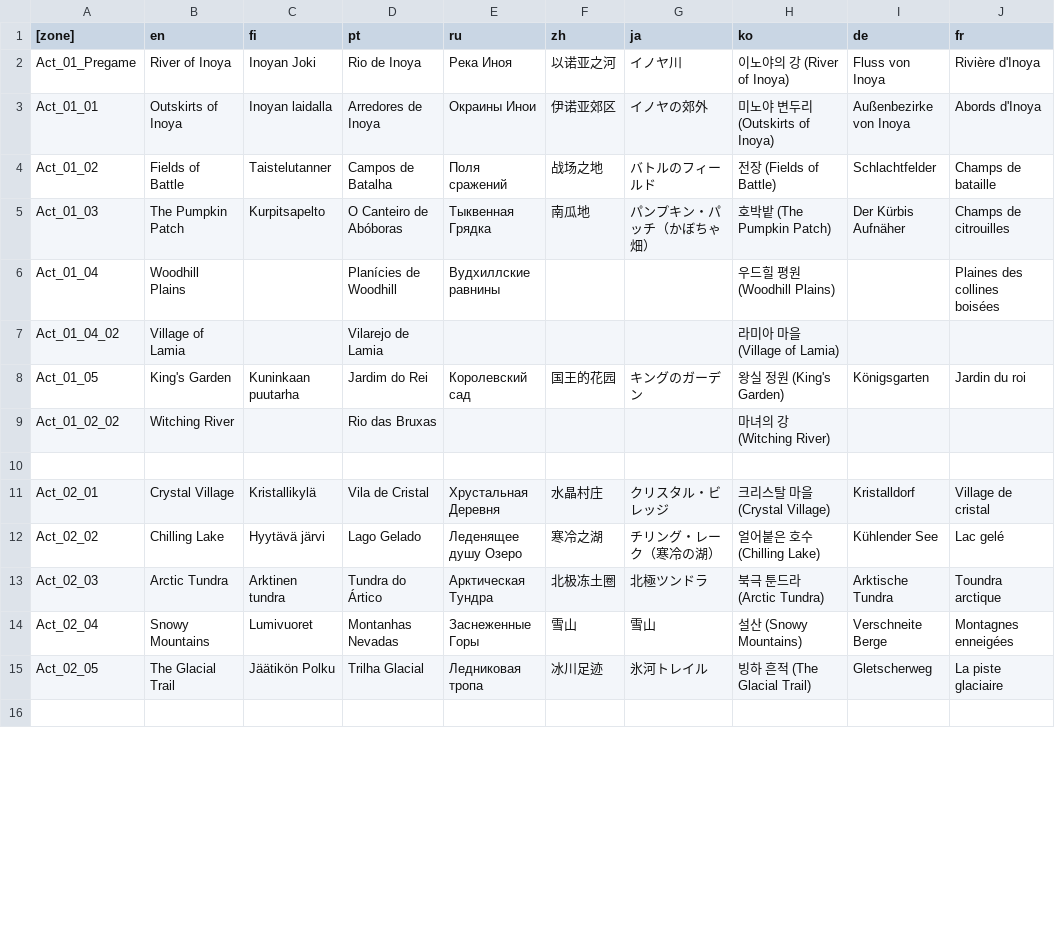
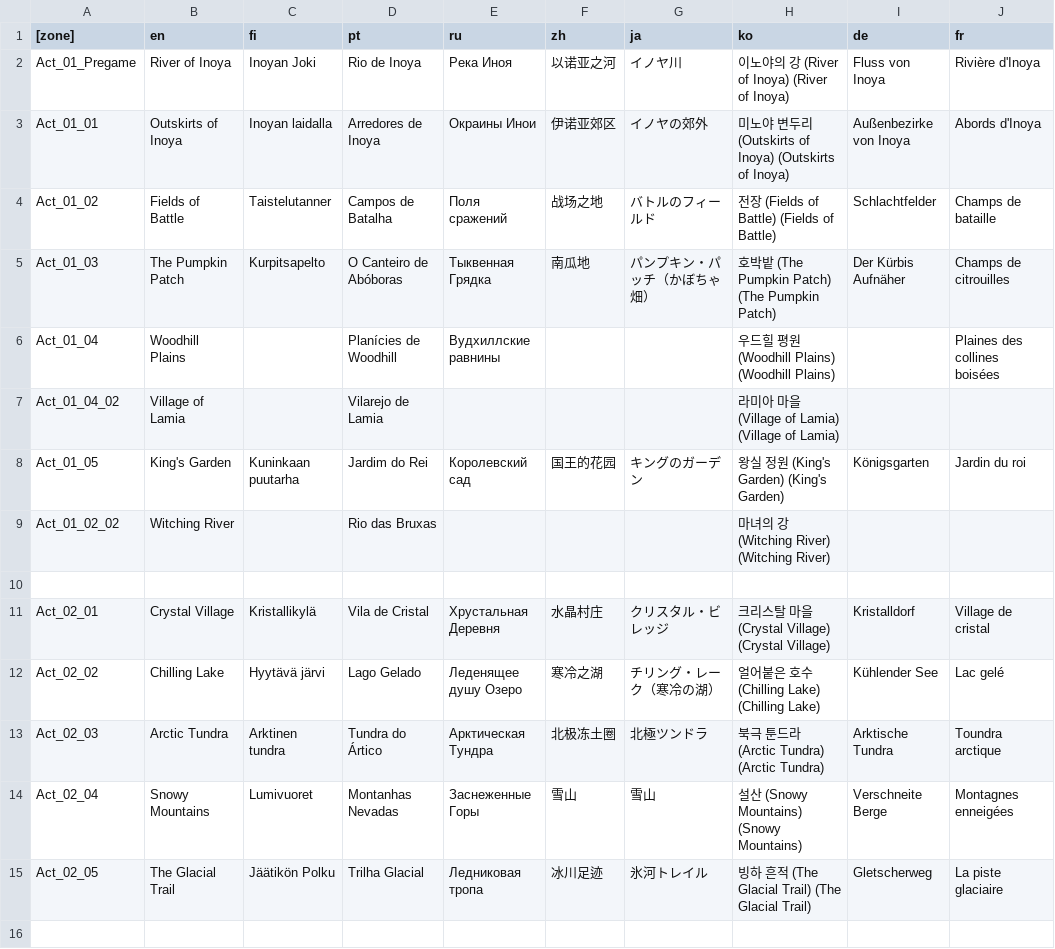
Before and after one commit to dkqjrm/herosiege-kr, a CSV file: bin/translationsZone.csv, drawn as a sheet; only a part is shown; the diff covers the shown part only.

```diff
--- a/bin/translationsZone.csv
+++ b/bin/translationsZone.csv
@@ -1,16 +1,16 @@
 [zone]|en|fi|pt|ru|zh|ja|ko|de|fr
-Act_01_Pregame|River of Inoya|Inoyan Joki|Rio de Inoya|Река Иноя|以诺亚之河|イノヤ川|이노야의 강 (River of Inoya)|Fluss von Inoya|Rivière d'Inoya
-Act_01_01|Outskirts of Inoya|Inoyan laidalla|Arredores de Inoya|Окраины Инои|伊诺亚郊区|イノヤの郊外|미노야 변두리 (Outskirts of Inoya)|Außenbezirke von Inoya|Abords d'Inoya
-Act_01_02|Fields of Battle|Taistelutanner|Campos de Batalha|Поля сражений|战场之地|バトルのフィールド|전장 (Fields of Battle)|Schlachtfelder|Champs de bataille
-Act_01_03|The Pumpkin Patch|Kurpitsapelto|O Canteiro de Abóboras|Тыквенная Грядка|南瓜地|パンプキン・パッチ（かぼちゃ畑）|호박밭 (The Pumpkin Patch)|Der Kürbis Aufnäher|Champs de citrouilles
-Act_01_04|Woodhill Plains||Planícies de Woodhill|Вудхиллские равнины|||우드힐 평원 (Woodhill Plains)||Plaines des collines boisées
-Act_01_04_02|Village of Lamia||Vilarejo de Lamia||||라미아 마을 (Village of Lamia)||
-Act_01_05|King's Garden|Kuninkaan puutarha|Jardim do Rei|Королевский сад|国王的花园|キングのガーデン|왕실 정원 (King's Garden)|Königsgarten|Jardin du roi
-Act_01_02_02|Witching River||Rio das Bruxas||||마녀의 강 (Witching River)||
+Act_01_Pregame|River of Inoya|Inoyan Joki|Rio de Inoya|Река Иноя|以诺亚之河|イノヤ川|이노야의 강 (River of Inoya) (River of Inoya)|Fluss von Inoya|Rivière d'Inoya
+Act_01_01|Outskirts of Inoya|Inoyan laidalla|Arredores de Inoya|Окраины Инои|伊诺亚郊区|イノヤの郊外|미노야 변두리 (Outskirts of Inoya) (Outskirts of Inoya)|Außenbezirke von Inoya|Abords d'Inoya
+Act_01_02|Fields of Battle|Taistelutanner|Campos de Batalha|Поля сражений|战场之地|バトルのフィールド|전장 (Fields of Battle) (Fields of Battle)|Schlachtfelder|Champs de bataille
+Act_01_03|The Pumpkin Patch|Kurpitsapelto|O Canteiro de Abóboras|Тыквенная Грядка|南瓜地|パンプキン・パッチ（かぼちゃ畑）|호박밭 (The Pumpkin Patch) (The Pumpkin Patch)|Der Kürbis Aufnäher|Champs de citrouilles
+Act_01_04|Woodhill Plains||Planícies de Woodhill|Вудхиллские равнины|||우드힐 평원 (Woodhill Plains) (Woodhill Plains)||Plaines des collines boisées
+Act_01_04_02|Village of Lamia||Vilarejo de Lamia||||라미아 마을 (Village of Lamia) (Village of Lamia)||
+Act_01_05|King's Garden|Kuninkaan puutarha|Jardim do Rei|Королевский сад|国王的花园|キングのガーデン|왕실 정원 (King's Garden) (King's Garden)|Königsgarten|Jardin du roi
+Act_01_02_02|Witching River||Rio das Bruxas||||마녀의 강 (Witching River) (Witching River)||
 |||||||||
-Act_02_01|Crystal Village|Kristallikylä|Vila de Cristal|Хрустальная Деревня|水晶村庄|クリスタル・ビレッジ|크리스탈 마을 (Crystal Village)|Kristalldorf|Village de cristal
-Act_02_02|Chilling Lake|Hyytävä järvi|Lago Gelado|Леденящее душу Озеро|寒冷之湖|チリング・レーク（寒冷の湖）|얼어붙은 호수 (Chilling Lake)|Kühlender See|Lac gelé
-Act_02_03|Arctic Tundra|Arktinen tundra|Tundra do Ártico|Арктическая Тундра|北极冻土圈|北極ツンドラ|북극 툰드라 (Arctic Tundra)|Arktische Tundra|Toundra arctique
-Act_02_04|Snowy Mountains|Lumivuoret|Montanhas Nevadas|Заснеженные Горы|雪山|雪山|설산 (Snowy Mountains)|Verschneite Berge|Montagnes enneigées
-Act_02_05|The Glacial Trail|Jäätikön Polku|Trilha Glacial|Ледниковая тропа|冰川足迹|氷河トレイル|빙하 흔적 (The Glacial Trail)|Gletscherweg|La piste glaciaire
+Act_02_01|Crystal Village|Kristallikylä|Vila de Cristal|Хрустальная Деревня|水晶村庄|クリスタル・ビレッジ|크리스탈 마을 (Crystal Village) (Crystal Village)|Kristalldorf|Village de cristal
+Act_02_02|Chilling Lake|Hyytävä järvi|Lago Gelado|Леденящее душу Озеро|寒冷之湖|チリング・レーク（寒冷の湖）|얼어붙은 호수 (Chilling Lake) (Chilling Lake)|Kühlender See|Lac gelé
+Act_02_03|Arctic Tundra|Arktinen tundra|Tundra do Ártico|Арктическая Тундра|北极冻土圈|北極ツンドラ|북극 툰드라 (Arctic Tundra) (Arctic Tundra)|Arktische Tundra|Toundra arctique
+Act_02_04|Snowy Mountains|Lumivuoret|Montanhas Nevadas|Заснеженные Горы|雪山|雪山|설산 (Snowy Mountains) (Snowy Mountains)|Verschneite Berge|Montagnes enneigées
+Act_02_05|The Glacial Trail|Jäätikön Polku|Trilha Glacial|Ледниковая тропа|冰川足迹|氷河トレイル|빙하 흔적 (The Glacial Trail) (The Glacial Trail)|Gletscherweg|La piste glaciaire
 |||||||||
```
Also changed, not shown: 184 edited cells elsewhere in this file, bin/translationsEnemy.csv, bin/translationsNpc.csv, 9 other files.
